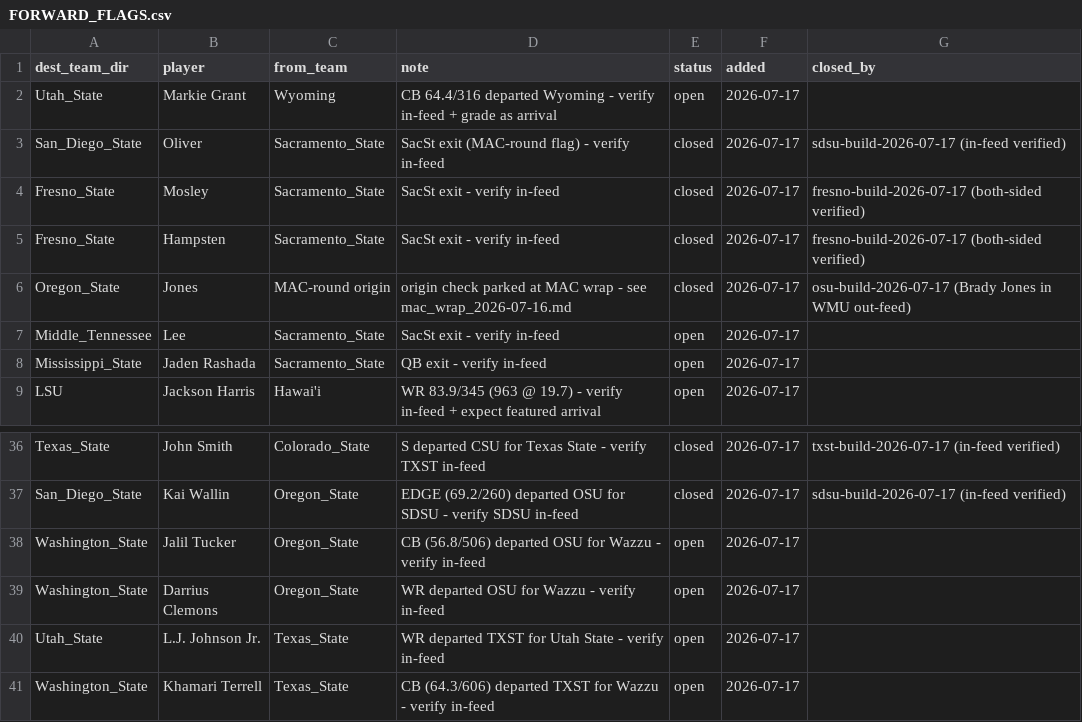
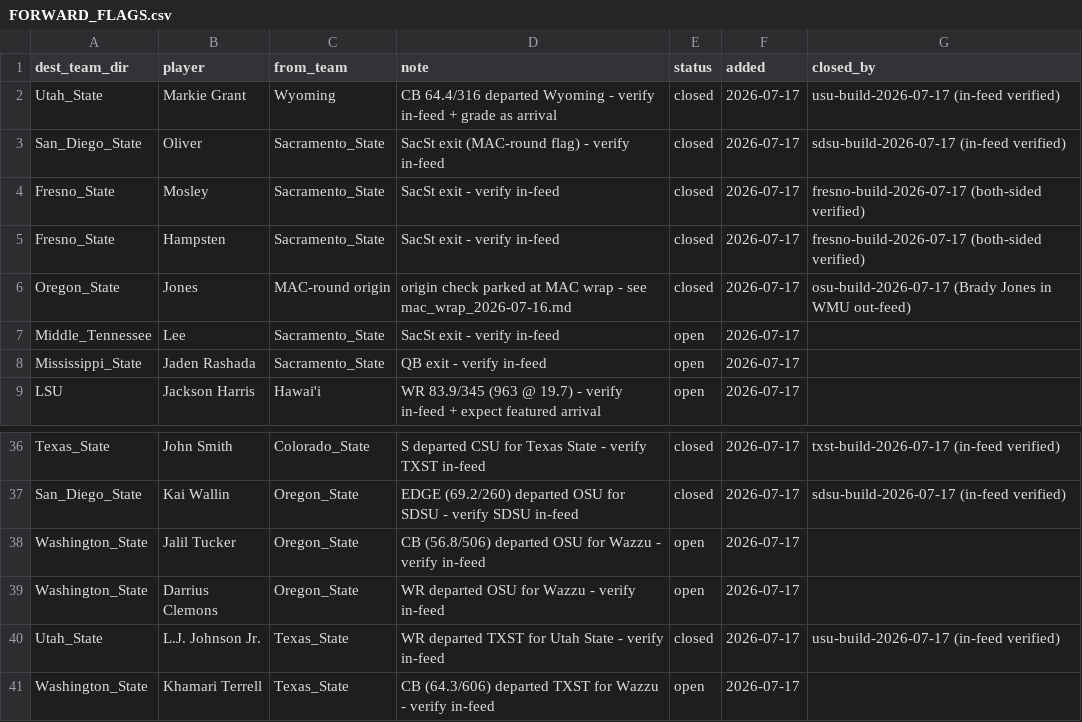
Before and after one commit to BrodyVogel/ncaaf-2026, a CSV file: outputs/FORWARD_FLAGS.csv, drawn as a sheet; only a part is shown, gaps mark what is left out.

```diff
--- a/outputs/FORWARD_FLAGS.csv
+++ b/outputs/FORWARD_FLAGS.csv
@@ -1,3 +1,3 @@
 dest_team_dir,player,from_team,note,status,added,closed_by
-Utah_State,Markie Grant,Wyoming,CB 64.4/316 departed Wyoming - verify in-feed + grade as arrival,open,2026-07-17,
+Utah_State,Markie Grant,Wyoming,CB 64.4/316 departed Wyoming - verify in-feed + grade as arrival,closed,2026-07-17,usu-build-2026-07-17 (in-feed verified)
 San_Diego_State,Oliver,Sacramento_State,SacSt exit (MAC-round flag) - verify in-feed,closed,2026-07-17,sdsu-build-2026-07-17 (in-feed verified)
@@ -39,3 +39,3 @@ Washington_State,Jalil Tucker,Oregon_State,CB (56.8/506) departed OSU for Wazzu
 Washington_State,Darrius Clemons,Oregon_State,WR departed OSU for Wazzu - verify in-feed,open,2026-07-17,
-Utah_State,L.J. Johnson Jr.,Texas_State,WR departed TXST for Utah State - verify in-feed,open,2026-07-17,
+Utah_State,L.J. Johnson Jr.,Texas_State,WR departed TXST for Utah State - verify in-feed,closed,2026-07-17,usu-build-2026-07-17 (in-feed verified)
 Washington_State,Khamari Terrell,Texas_State,CB (64.3/606) departed TXST for Wazzu - verify in-feed,open,2026-07-17,
```
Also changed, not shown: outputs/grade_board.csv, 3 other files.
